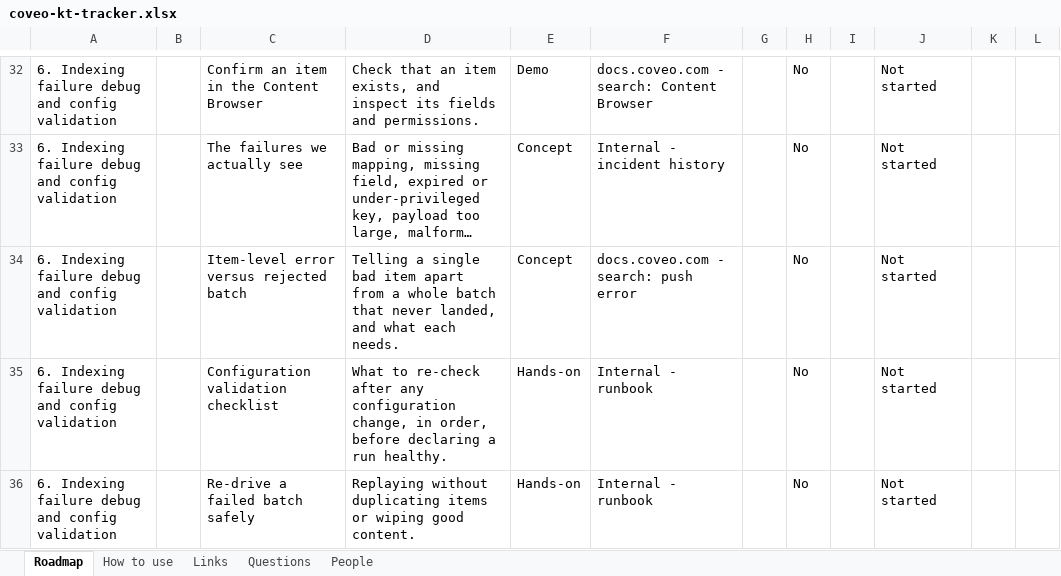
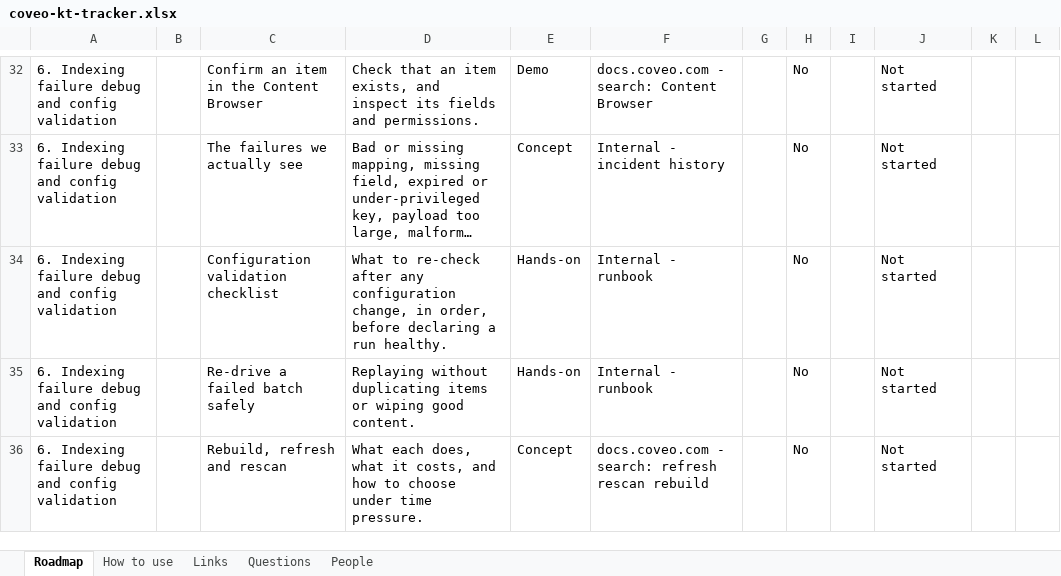
Before and after one commit to akshay0828/CoveoKT, an Excel workbook: coveo-kt-tracker.xlsx, sheet Roadmap, drawn as a sheet; only a part is shown, gaps mark what is left out; the shorter side is filled out with more unchanged rows; long unchanged cells end in …; values as stored, in another font and other column widths than the file's, no borders; the diff names each change by its address in the sheet, - before the commit and + after, or states it on an @@ line.

Commit message:
KT progress: topic list edited by AKSHAY

```diff
--- a/coveo-kt-tracker.xlsx (sheet Roadmap)
+++ b/coveo-kt-tracker.xlsx (sheet Roadmap)
-row 34: 6. Indexing failure debug and config validation |  | Item-level error versus rejected batch | Telling a single bad item apart from a whole batch that never landed, and what each needs. | Concept | docs.coveo.com - search: push error |  | No |  | Not started
```
